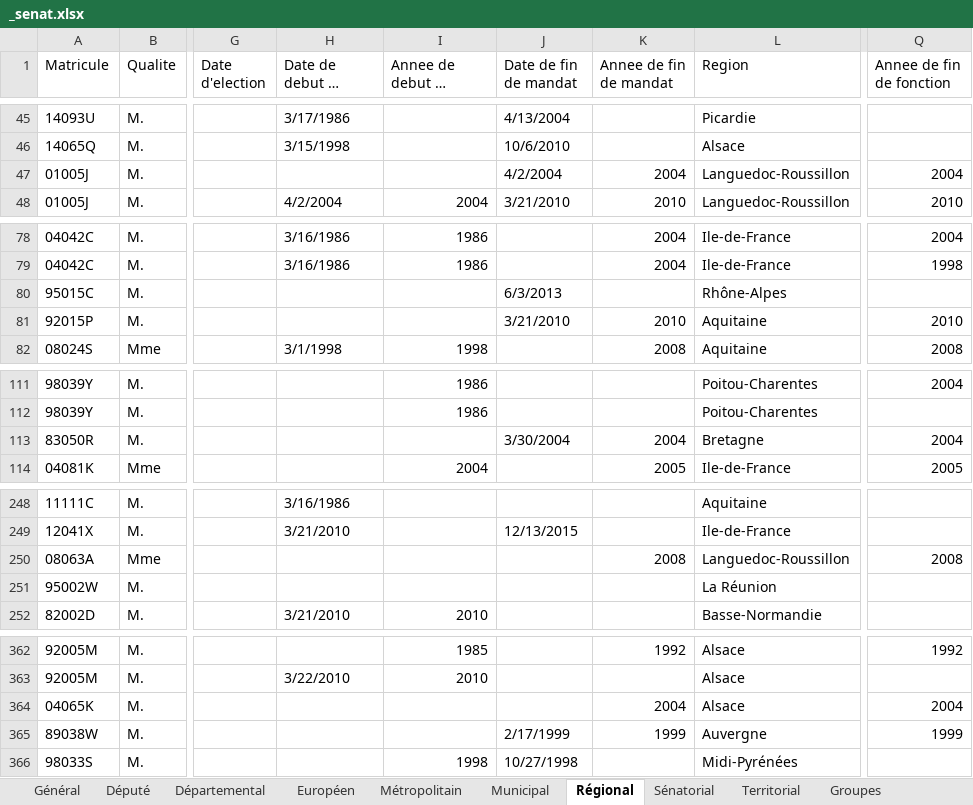
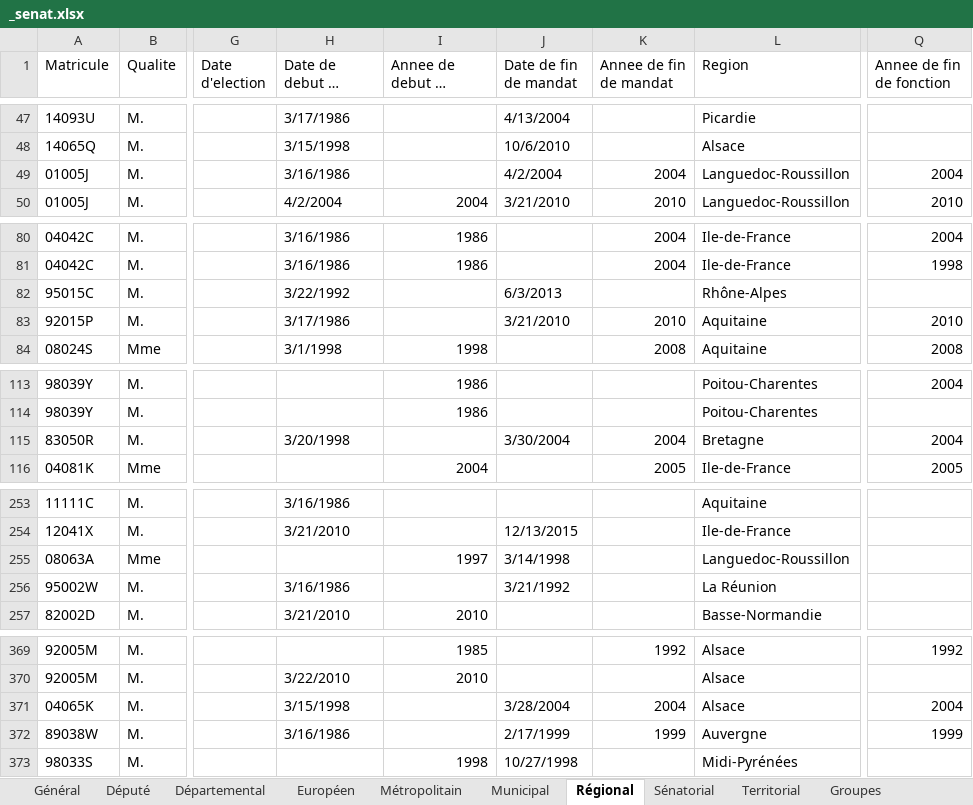
Before and after one commit to BrefAvignon/BrefInit, an Excel workbook: in/secondary/senat/_senat.xlsx, sheet Régional, drawn as a sheet; only a part is shown, gaps mark what is left out; long unchanged cells end in …; values as stored, in another font and other column widths than the file's, no cell formats; addresses are those after the commit; the diff covers the shown part only; the diff names each change by its address in the sheet, - before the commit and + after, or states it on an @@ line.

```diff
--- a/in/secondary/senat/_senat.xlsx (sheet Régional)
+++ b/in/secondary/senat/_senat.xlsx (sheet Régional)
-H49 (Date de debut de mandat): (empty)
+H49 (Date de debut de mandat): 3/16/1986
-H82 (Date de debut de mandat): (empty)
+H82 (Date de debut de mandat): 3/22/1992
-H83 (Date de debut de mandat): (empty)
+H83 (Date de debut de mandat): 3/17/1986
-H115 (Date de debut de mandat): (empty)
+H115 (Date de debut de mandat): 3/20/1998
-I255 (Annee de debut de mandat): (empty)
+I255 (Annee de debut de mandat): 1997
-J255 (Date de fin de mandat): (empty)
+J255 (Date de fin de mandat): 3/14/1998
-K255 (Annee de fin de mandat): 2008
+K255 (Annee de fin de mandat): (empty)
-Q255 (Annee de fin de fonction): 2008
+Q255 (Annee de fin de fonction): (empty)
-H256 (Date de debut de mandat): (empty)
+H256 (Date de debut de mandat): 3/16/1986
-J256 (Date de fin de mandat): (empty)
+J256 (Date de fin de mandat): 3/21/1992
-H371 (Date de debut de mandat): (empty)
+H371 (Date de debut de mandat): 3/15/1998
-J371 (Date de fin de mandat): (empty)
+J371 (Date de fin de mandat): 3/28/2004
-H372 (Date de debut de mandat): (empty)
+H372 (Date de debut de mandat): 3/16/1986
```
Also changed, not shown: 9 added rows, 2 removed rows and 42 edited cells elsewhere in this sheet, cell formats, 1 other file.
